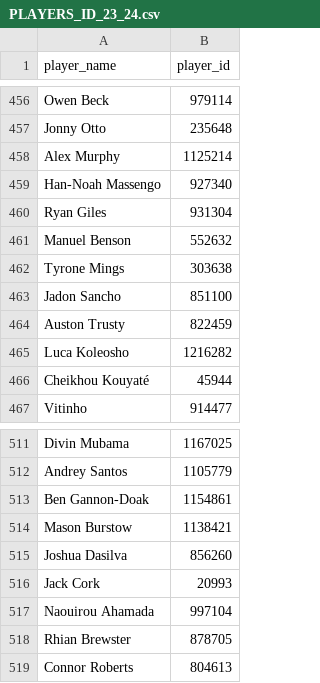
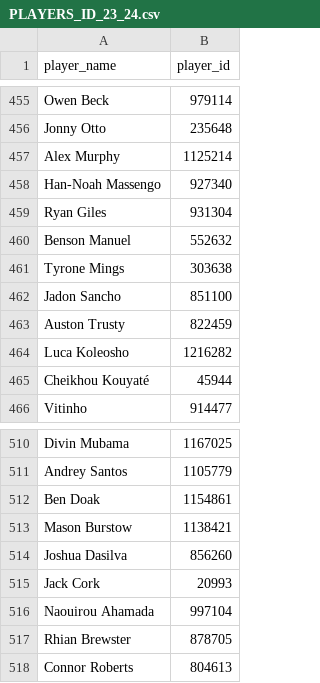
Before and after one commit to MaxPayne-Exertion/PremierLeagueAnalysis, a CSV file: backend/data/processed/PLAYERS_ID_23_24.csv, drawn as a sheet; only a part is shown, gaps mark what is left out; the diff covers the shown part only.

```diff
--- a/backend/data/processed/PLAYERS_ID_23_24.csv
+++ b/backend/data/processed/PLAYERS_ID_23_24.csv
@@ -460,3 +459,3 @@ Han-Noah Massengo,927340
 Ryan Giles,931304
-Manuel Benson,552632
+Benson Manuel,552632
 Tyrone Mings,303638
@@ -512,3 +511,3 @@ Divin Mubama,1167025
 Andrey Santos,1105779
-Ben Gannon-Doak,1154861
+Ben Doak,1154861
 Mason Burstow,1138421
```
Also changed, not shown: 1 removed row and 4 edited cells elsewhere in this file, backend/data/processed/TEAM_23_24.csv, 10 other files.
